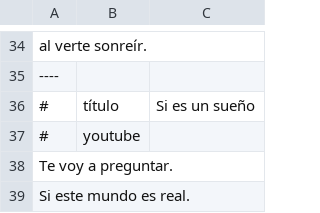
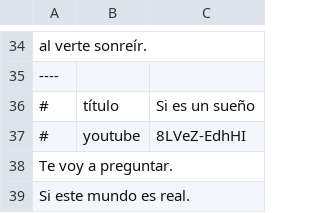
Before and after one commit to tree-lang-songs/contenidos-espanol, a TSV file: canciones deva/canciones.tsv, drawn as a sheet; only a part is shown, gaps mark what is left out; the diff names each change by its address in the sheet, - before the commit and + after, or states it on an @@ line.

Commit message:
Updated youtube url of the song

```diff
--- a/canciones deva/canciones.tsv
+++ b/canciones deva/canciones.tsv
-C37: (empty)
+C37: 8LVeZ-EdhHI
```
